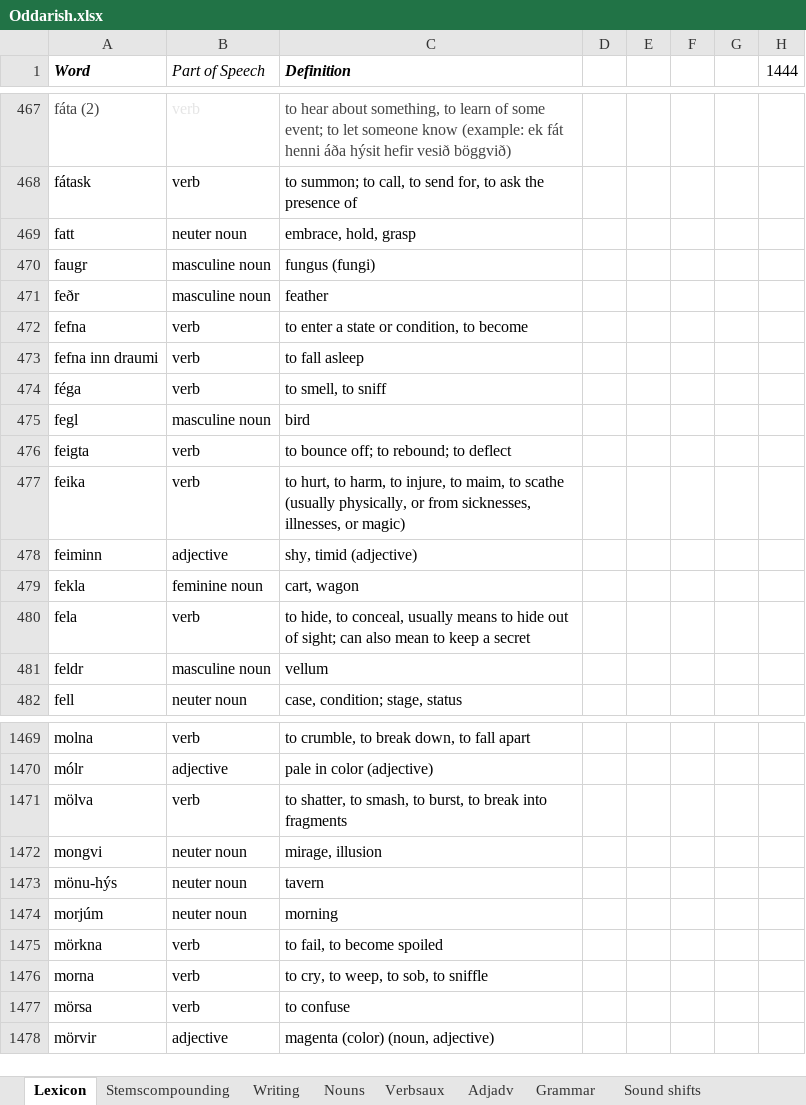
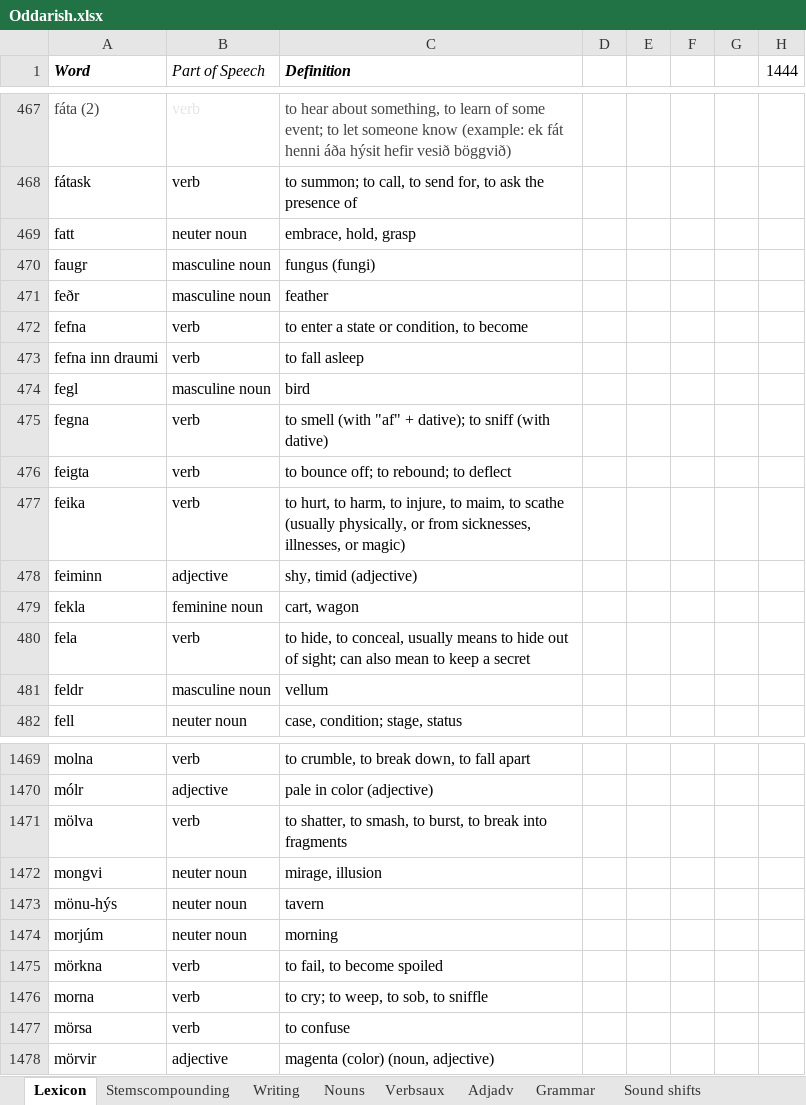
Before and after one commit to Oneo64/Aldraheimr, an Excel workbook: Literature/Languages/Oddarish.xlsx, sheet Lexicon, drawn as a sheet; only a part is shown, gaps mark what is left out; values as stored, in another font and other column widths than the file's, no borders; charts and pictures and table styles not drawn; removed rows and columns are numbered as before the commit, all else as after; the diff names each change by its address in the sheet, - before the commit and + after, or states it on an @@ line.

Commit message:
Update Oddarish.xlsx

```diff
--- a/Literature/Languages/Oddarish.xlsx (sheet Lexicon)
+++ b/Literature/Languages/Oddarish.xlsx (sheet Lexicon)
-row 474: féga | verb | to smell, to sniff
+row 475: fegna | verb | to smell (with "af" + dative); to sniff (with dative)
-C1476 (Definition): to cry, to weep, to sob, to sniffle
+C1476 (Definition): to cry; to weep, to sob, to sniffle
```
